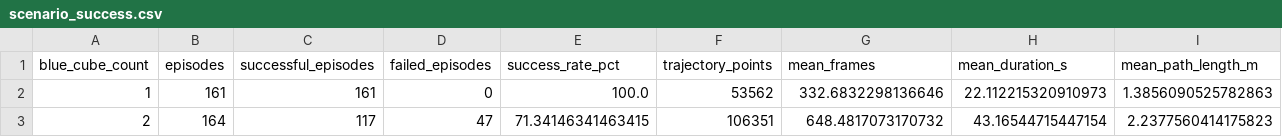
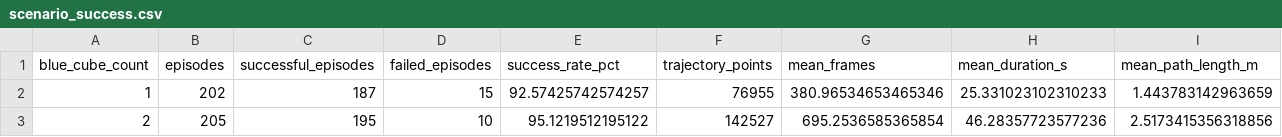
Before and after one commit to jihyeonRyu/IsaacLab-Scripts, a CSV file: franka_groot_e2e/assets/02_analysis/scenario_success.csv, drawn as a sheet; only a part is shown; the diff covers the shown part only; the diff names each change by its address in the sheet, - before the commit and + after, or states it on an @@ line.

Commit message:
Document completed Franka v4 pipeline

```diff
--- a/franka_groot_e2e/assets/02_analysis/scenario_success.csv
+++ b/franka_groot_e2e/assets/02_analysis/scenario_success.csv
-B2 (episodes): 161
+B2 (episodes): 202
-C2 (successful_episodes): 161
+C2 (successful_episodes): 187
-D2 (failed_episodes): 0
+D2 (failed_episodes): 15
-E2 (success_rate_pct): 100.0
+E2 (success_rate_pct): 92.57425742574257
-F2 (trajectory_points): 53562
+F2 (trajectory_points): 76955
-G2 (mean_frames): 332.6832298136646
+G2 (mean_frames): 380.96534653465346
-H2 (mean_duration_s): 22.112215320910973
+H2 (mean_duration_s): 25.331023102310233
-I2 (mean_path_length_m): 1.3856090525782863
+I2 (mean_path_length_m): 1.443783142963659
-B3 (episodes): 164
+B3 (episodes): 205
-C3 (successful_episodes): 117
+C3 (successful_episodes): 195
-D3 (failed_episodes): 47
+D3 (failed_episodes): 10
-E3 (success_rate_pct): 71.34146341463415
+E3 (success_rate_pct): 95.1219512195122
-F3 (trajectory_points): 106351
+F3 (trajectory_points): 142527
-G3 (mean_frames): 648.4817073170732
+G3 (mean_frames): 695.2536585365854
-H3 (mean_duration_s): 43.16544715447154
+H3 (mean_duration_s): 46.28357723577236
-I3 (mean_path_length_m): 2.2377560414175823
+I3 (mean_path_length_m): 2.5173415356318856
```
Also changed, not shown: 41 edited cells elsewhere in this file, 27 other files.
